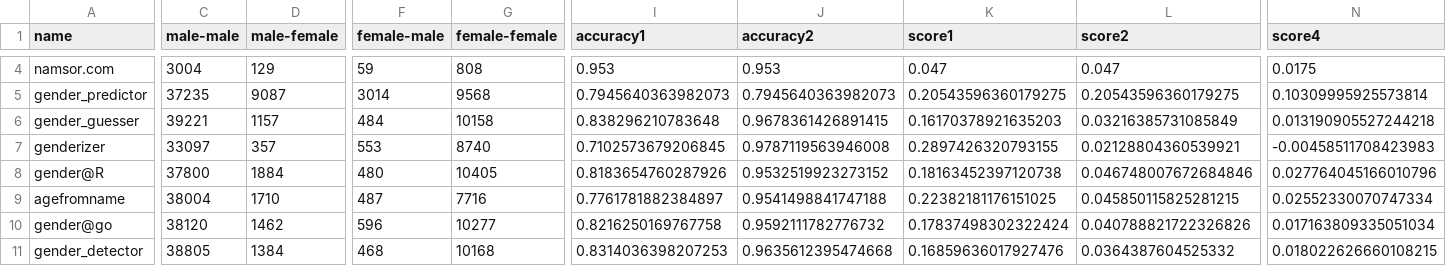
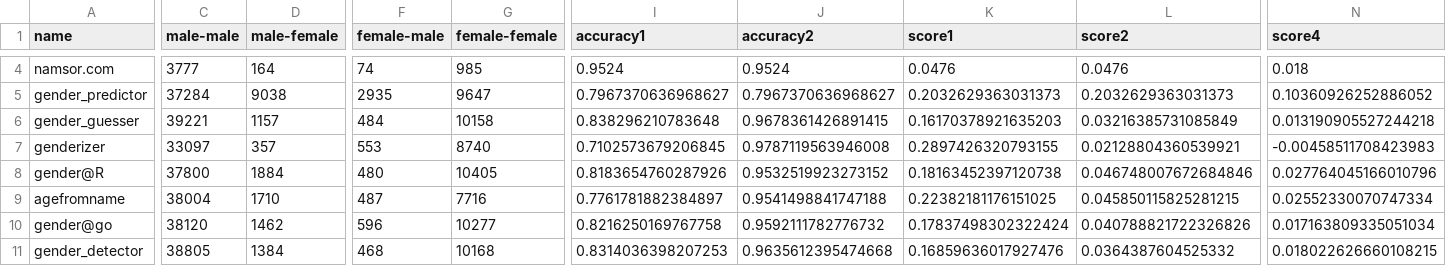
Before and after one commit to phyng/scilib, a CSV file: scilib/gender/benchmark/results.csv, drawn as a sheet; only a part is shown, gaps mark what is left out; the diff covers the shown part only; the diff names each change by its address in the sheet, - before the commit and + after, or states it on an @@ line.

Commit message:
chore(benchmark): update benchmark result

```diff
--- a/scilib/gender/benchmark/results.csv
+++ b/scilib/gender/benchmark/results.csv
-C4 (male-male): 3004
+C4 (male-male): 3777
-D4 (male-female): 129
+D4 (male-female): 164
-F4 (female-male): 59
+F4 (female-male): 74
-G4 (female-female): 808
+G4 (female-female): 985
-I4 (accuracy1): 0.953
+I4 (accuracy1): 0.9524
-J4 (accuracy2): 0.953
+J4 (accuracy2): 0.9524
-K4 (score1): 0.047
+K4 (score1): 0.0476
-L4 (score2): 0.047
+L4 (score2): 0.0476
-N4 (score4): 0.0175
+N4 (score4): 0.018
-C5 (male-male): 37235
+C5 (male-male): 37284
-D5 (male-female): 9087
+D5 (male-female): 9038
-F5 (female-male): 3014
+F5 (female-male): 2935
-G5 (female-female): 9568
+G5 (female-female): 9647
-I5 (accuracy1): 0.7945640363982073
+I5 (accuracy1): 0.7967370636968627
-J5 (accuracy2): 0.7945640363982073
+J5 (accuracy2): 0.7967370636968627
-K5 (score1): 0.20543596360179275
+K5 (score1): 0.2032629363031373
-L5 (score2): 0.20543596360179275
+L5 (score2): 0.2032629363031373
-N5 (score4): 0.10309995925573814
+N5 (score4): 0.10360926252886052
```
Also changed, not shown: 27 edited cells elsewhere in this file, 2 other files.
